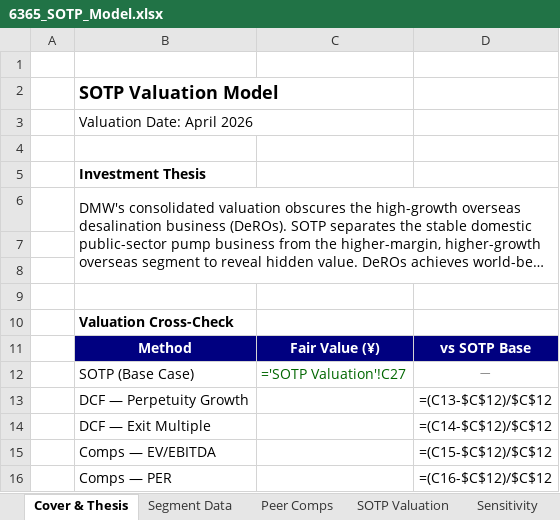
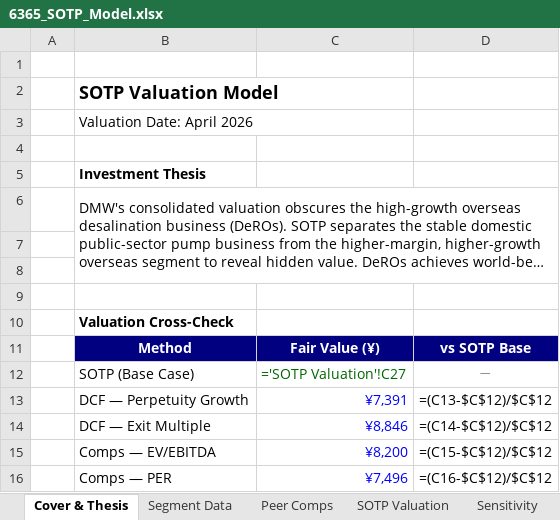
Before and after one commit to Ryosuke0369/ryosuke-japanese-equity-research, an Excel workbook: models/6365_SOTP_Model.xlsx, sheet Cover & Thesis, drawn as a sheet; long unchanged cells end in …; values as stored, in another font and other column widths than the file's, no borders; formulas without a stored value are shown as written; the diff names each change by its address in the sheet, - before the commit and + after, or states it on an @@ line.

Commit message:
feat(6365): populate SOTP Valuation Cross-Check with DCF/Comps values
- PGM: YEN 7,391 (+42.5% vs SOTP Base)
- Exit Multiple: YEN 8,846 (+70.6%)
- Comps EV/EBITDA: YEN 8,200 (+58.1%)
- Comps PER: YEN 7,496 (+44.5%)
- SOTP Base: YEN 5,186

Values computed by opening 6365_DCF_Model_20260411.xlsx via Excel COM,
reading computed share prices from DCF Model C55/C64 and Comps Analysis C27/C28.

```diff
--- a/models/6365_SOTP_Model.xlsx (sheet Cover & Thesis)
+++ b/models/6365_SOTP_Model.xlsx (sheet Cover & Thesis)
-C13: (empty)
+C13: ¥7,391
-C14: (empty)
+C14: ¥8,846
-C15: (empty)
+C15: ¥8,200
-C16: (empty)
+C16: ¥7,496
```
Also changed, not shown: 1 other file.
